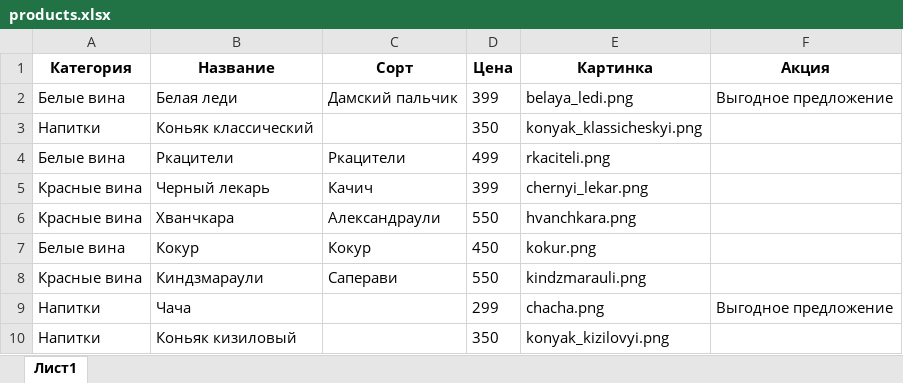
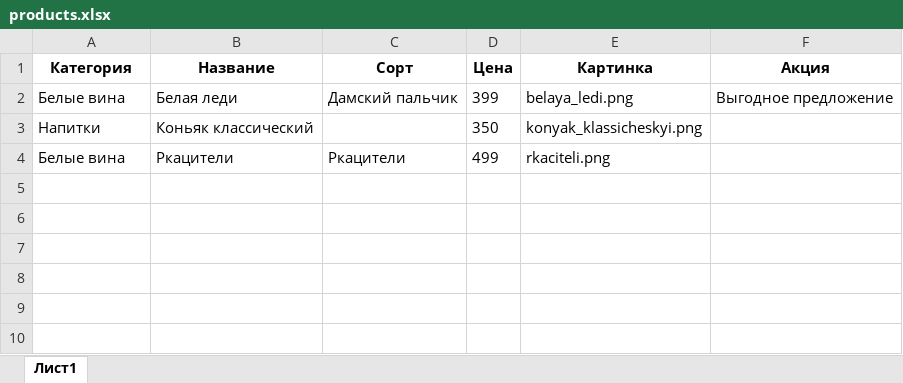
Before and after one commit to Adedal513/wine, an Excel workbook: products.xlsx, sheet Лист1, drawn as a sheet; values as stored, in another font and other column widths than the file's, no borders; the diff names each change by its address in the sheet, - before the commit and + after, or states it on an @@ line.

```diff
--- a/products.xlsx (sheet Лист1)
+++ b/products.xlsx (sheet Лист1)
-row 5: Красные вина | Черный лекарь | Качич | 399 | chernyi_lekar.png
-row 6: Красные вина | Хванчкара | Александраули | 550 | hvanchkara.png
-row 7: Белые вина | Кокур | Кокур | 450 | kokur.png
-row 8: Красные вина | Киндзмараули | Саперави | 550 | kindzmarauli.png
-row 9: Напитки | Чача |  | 299 | chacha.png | Выгодное предложение
-row 10: Напитки | Коньяк кизиловый |  | 350 | konyak_kizilovyi.png
```
Also changed, not shown: 3 other files.
